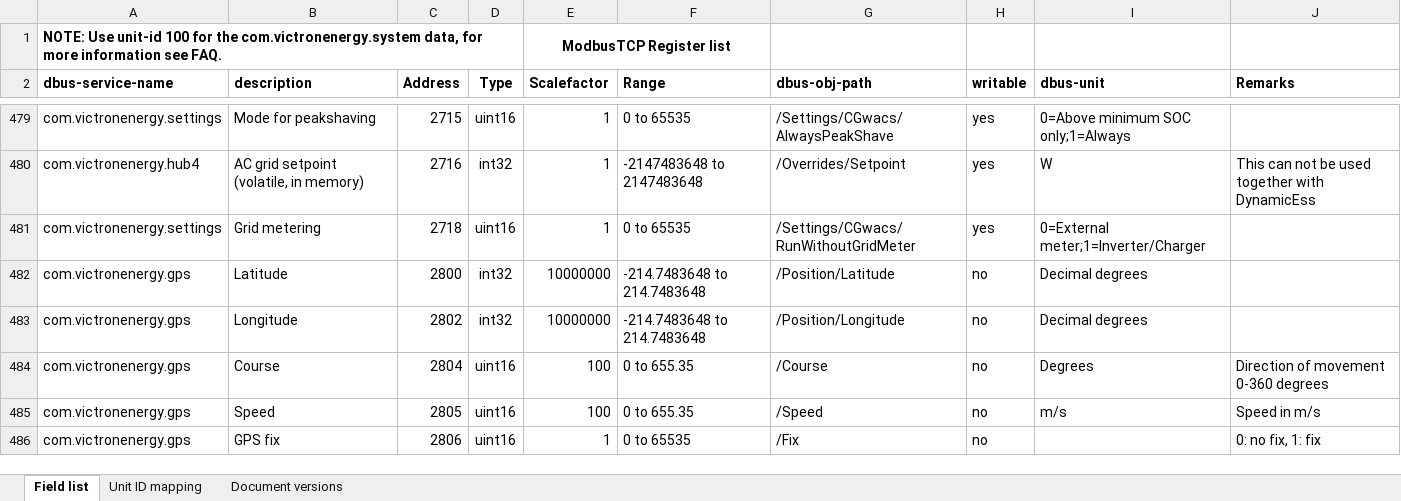
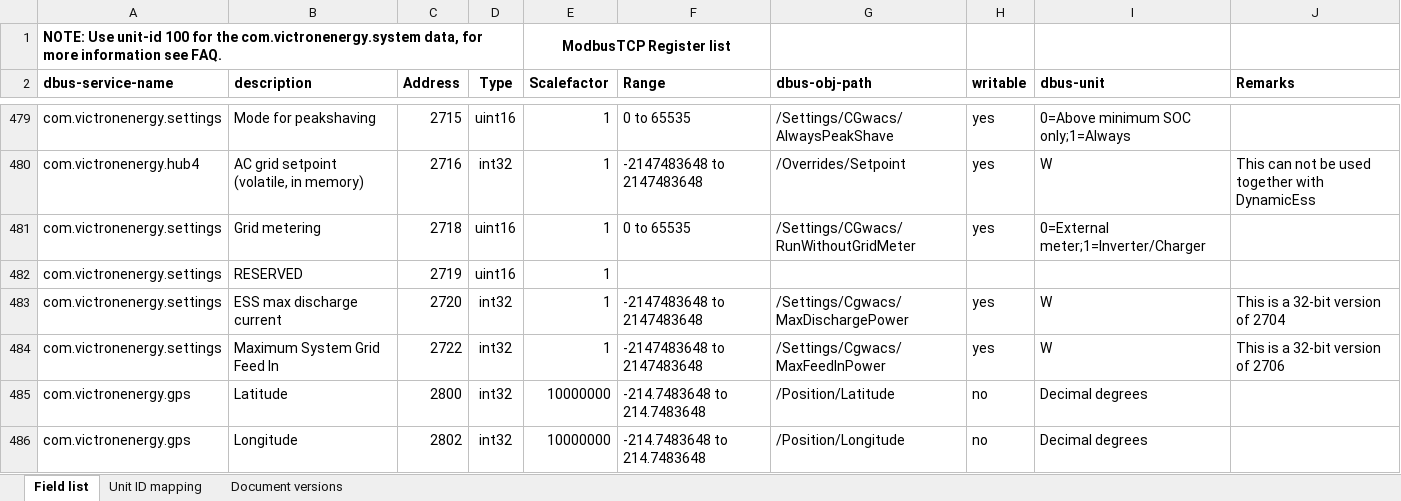
Before and after one commit to victronenergy/dbus_modbustcp, an Excel workbook: CCGX-Modbus-TCP-register-list.xlsx, sheet Field list, drawn as a sheet; only a part is shown, gaps mark what is left out; the shorter side is filled out with more unchanged rows; values as stored, in another font and other column widths than the file's, no borders; the diff names each change by its address in the sheet, - before the commit and + after, or states it on an @@ line.

Commit message:
update xlsx

```diff
--- a/CCGX-Modbus-TCP-register-list.xlsx (sheet Field list)
+++ b/CCGX-Modbus-TCP-register-list.xlsx (sheet Field list)
+row 482: com.victronenergy.settings | RESERVED | 2719 | uint16 | 1
+row 483: com.victronenergy.settings | ESS max discharge current | 2720 | int32 | 1 | -2147483648 to 2147483648 | /Settings/Cgwacs/MaxDischargePower | yes | W | This is a 32-bit version of 2704
+row 484: com.victronenergy.settings | Maximum System Grid Feed In | 2722 | int32 | 1 | -2147483648 to 2147483648 | /Settings/Cgwacs/MaxFeedInPower | yes | W | This is a 32-bit version of 2706
```
Also changed, not shown: sheet Document versions.
